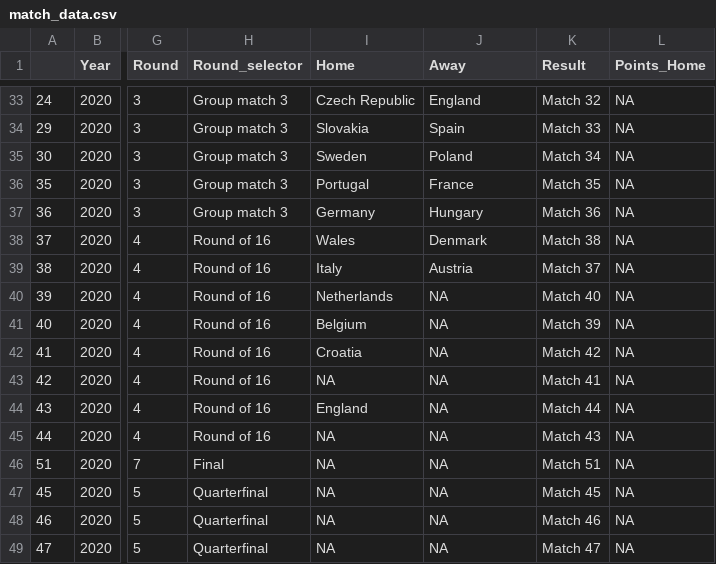
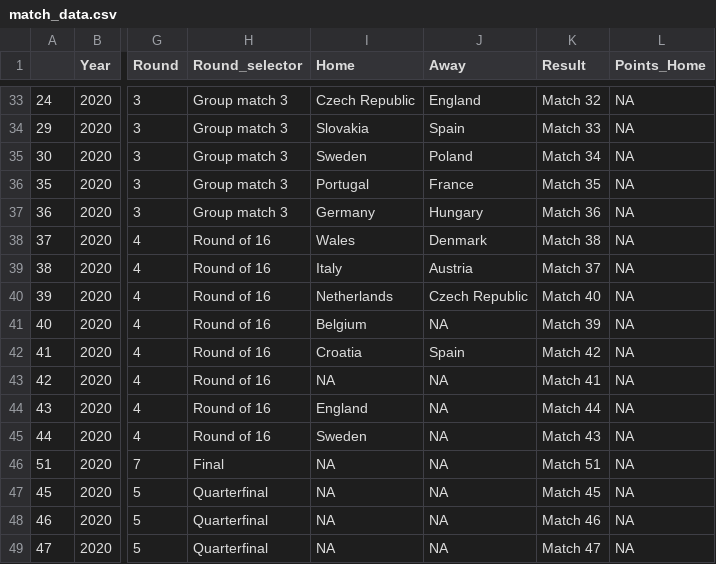
Before and after one commit to scientific-open-solutions/euro-2020, a CSV file: match_data.csv, drawn as a sheet; only a part is shown, gaps mark what is left out; the diff names each change by its address in the sheet, - before the commit and + after, or states it on an @@ line.

Commit message:
Czech Spain Sweden R16

```diff
--- a/match_data.csv
+++ b/match_data.csv
-J40 (Away): NA
+J40 (Away): Czech Republic
-J42 (Away): NA
+J42 (Away): Spain
-I45 (Home): NA
+I45 (Home): Sweden
```
